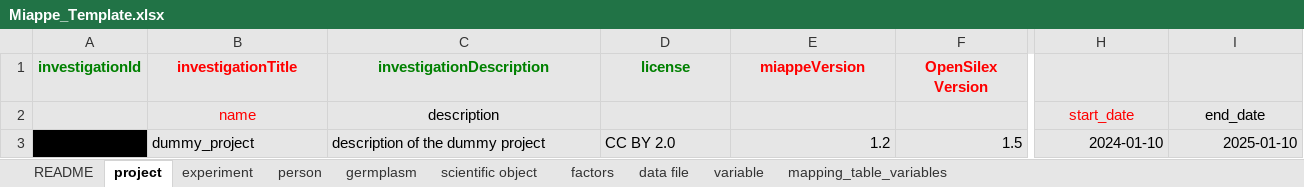
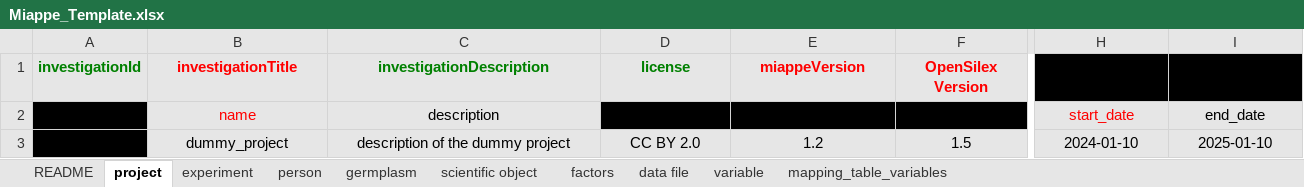
Before and after one commit to AnEdelweiss/JAQOS, an Excel workbook: exp_database/dummy_experiment/Miappe_Template.xlsx, sheet project, drawn as a sheet; only a part is shown, gaps mark what is left out; values as stored, in another font and other column widths than the file's, no borders; the diff names each change by its address in the sheet, - before the commit and + after, or states it on an @@ line.

```diff
--- a/exp_database/dummy_experiment/Miappe_Template.xlsx (sheet project)
+++ b/exp_database/dummy_experiment/Miappe_Template.xlsx (sheet project)
-H1:I1 fill: #E6E6E6
+H1:I1 fill: #000000
-A2 fill: #E6E6E6
+A2 fill: #000000
-D2:F2 fill: #E6E6E6
+D2:F2 fill: #000000
-B3:D3 alignment: left
+B3:D3 alignment: center
-E3:F3 alignment: right
+E3:F3 alignment: center
-H3:I3 alignment: right
+H3:I3 alignment: center
```
Also changed, not shown: sheet experiment, sheet person, sheet germplasm, sheet data file, sheet mapping_table_variables, 2 other files.
